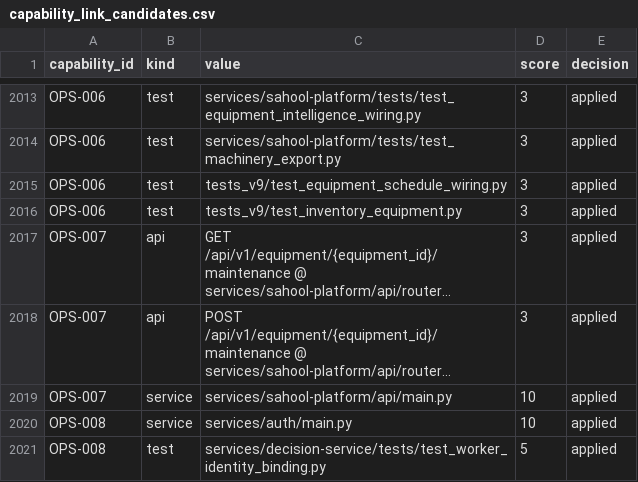
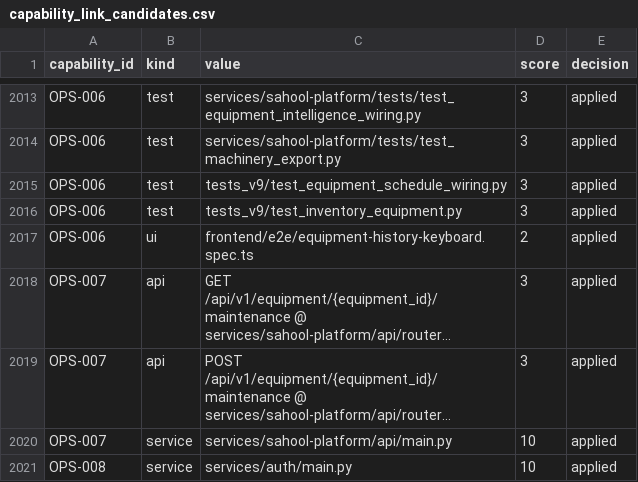
Before and after one commit to kafaat/ai_platform_complete_v2.0.0_enhanced, a CSV file: capabilities/generated/capability_link_candidates.csv, drawn as a sheet; only a part is shown, gaps mark what is left out; the shorter side is filled out with more unchanged rows; long unchanged cells end in …; the diff names each change by its address in the sheet, - before the commit and + after, or states it on an @@ line.

Commit message:
Regenerate capability evidence and release checksums for accessible equipment history

```diff
--- a/capabilities/generated/capability_link_candidates.csv
+++ b/capabilities/generated/capability_link_candidates.csv
+row 2017: OPS-006 | ui | frontend/e2e/equipment-history-keyboard.spec.ts | 2 | applied
```
Also changed, not shown: docs/capability-registry/generated/mapping/capability_mapping.csv, 12 other files.
